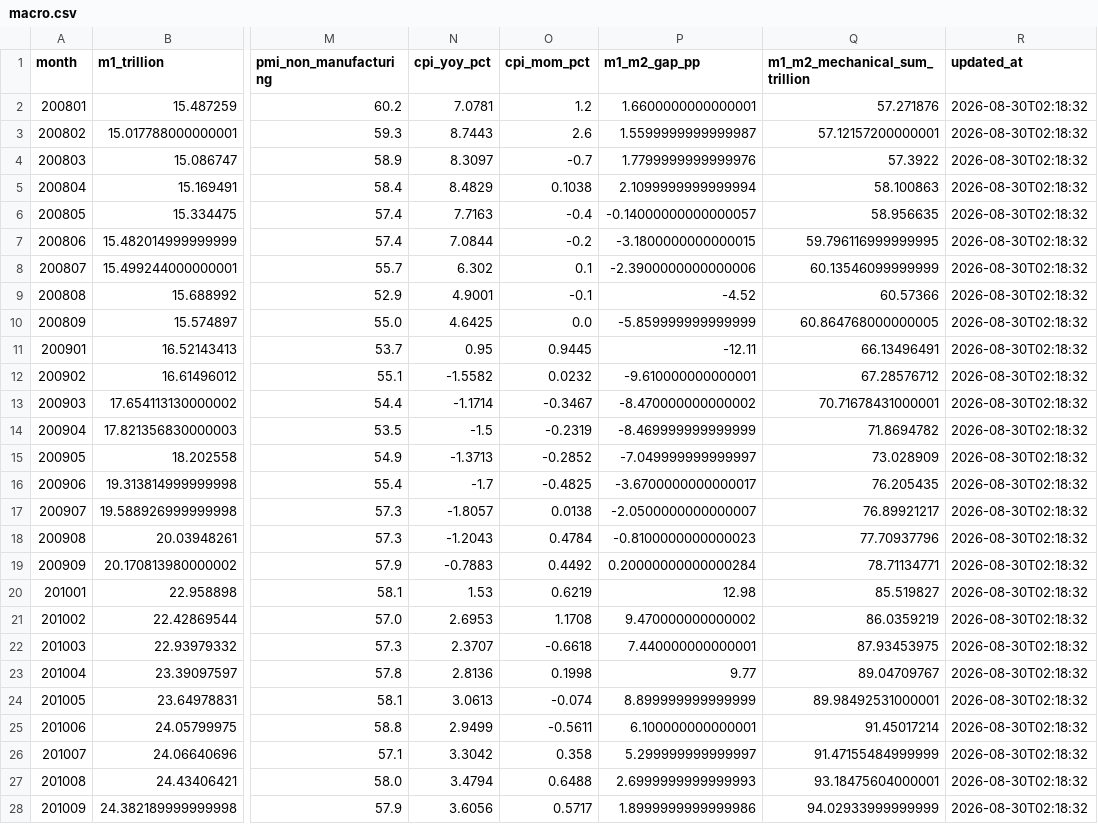
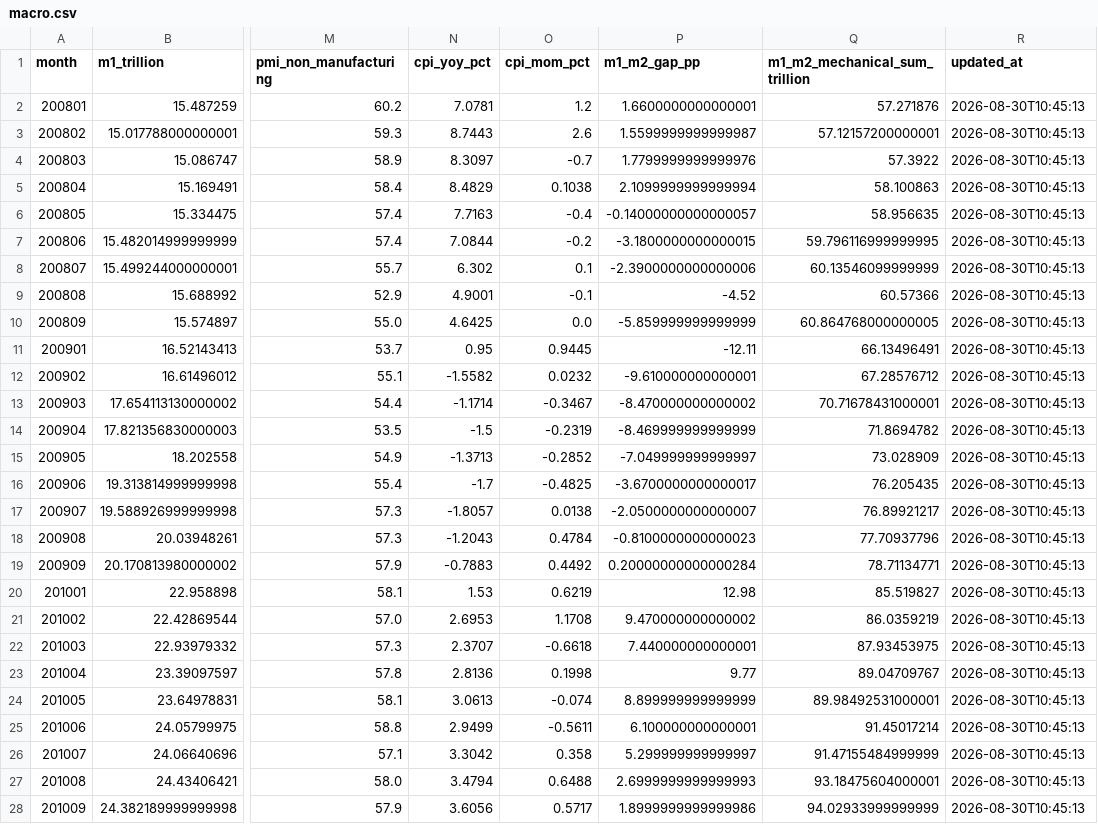
Before and after one commit to yuwxsarah/macroscope-dashboard, a CSV file: data/macro.csv, drawn as a sheet; only a part is shown, gaps mark what is left out; the diff covers the shown part only; the diff names each change by its address in the sheet, - before the commit and + after, or states it on an @@ line.

```diff
--- a/data/macro.csv
+++ b/data/macro.csv
-R2:R28 (updated_at): 2026-08-30T02:18:32
+R2:R28 (updated_at): 2026-08-30T10:45:13
```
Also changed, not shown: 142 edited cells elsewhere in this file, 7 other files.
